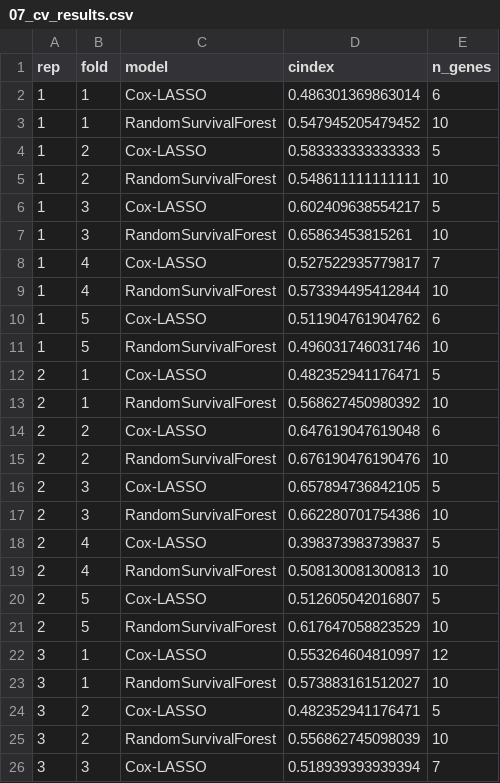
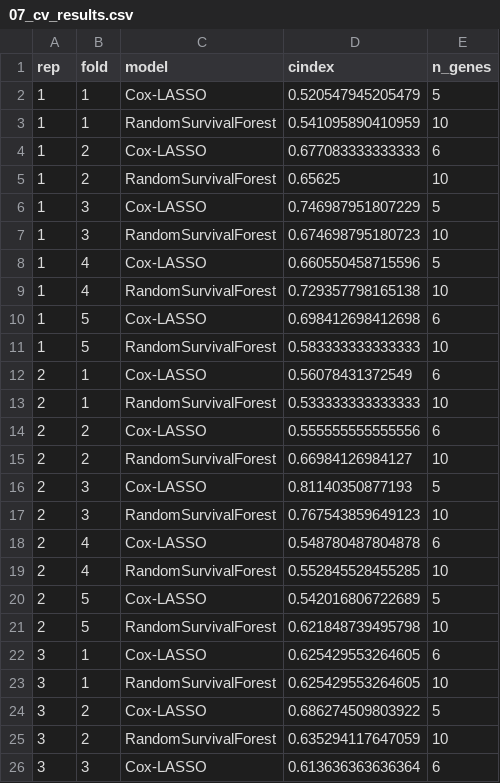
Before and after one commit to deepeshsoma5-cpu/PancreaticCancer, a CSV file: results/07_cv_results.csv, drawn as a sheet; only a part is shown; the diff covers the shown part only.

```diff
--- a/results/07_cv_results.csv
+++ b/results/07_cv_results.csv
@@ -1,26 +1,26 @@
 "rep","fold","model","cindex","n_genes"
-1,1,"Cox-LASSO",0.486301369863014,6
-1,1,"RandomSurvivalForest",0.547945205479452,10
-1,2,"Cox-LASSO",0.583333333333333,5
-1,2,"RandomSurvivalForest",0.548611111111111,10
-1,3,"Cox-LASSO",0.602409638554217,5
-1,3,"RandomSurvivalForest",0.65863453815261,10
-1,4,"Cox-LASSO",0.527522935779817,7
-1,4,"RandomSurvivalForest",0.573394495412844,10
-1,5,"Cox-LASSO",0.511904761904762,6
-1,5,"RandomSurvivalForest",0.496031746031746,10
-2,1,"Cox-LASSO",0.482352941176471,5
-2,1,"RandomSurvivalForest",0.568627450980392,10
-2,2,"Cox-LASSO",0.647619047619048,6
-2,2,"RandomSurvivalForest",0.676190476190476,10
-2,3,"Cox-LASSO",0.657894736842105,5
-2,3,"RandomSurvivalForest",0.662280701754386,10
-2,4,"Cox-LASSO",0.398373983739837,5
-2,4,"RandomSurvivalForest",0.508130081300813,10
-2,5,"Cox-LASSO",0.512605042016807,5
-2,5,"RandomSurvivalForest",0.617647058823529,10
-3,1,"Cox-LASSO",0.553264604810997,12
-3,1,"RandomSurvivalForest",0.573883161512027,10
-3,2,"Cox-LASSO",0.482352941176471,5
-3,2,"RandomSurvivalForest",0.556862745098039,10
-3,3,"Cox-LASSO",0.518939393939394,7
+1,1,"Cox-LASSO",0.520547945205479,5
+1,1,"RandomSurvivalForest",0.541095890410959,10
+1,2,"Cox-LASSO",0.677083333333333,6
+1,2,"RandomSurvivalForest",0.65625,10
+1,3,"Cox-LASSO",0.746987951807229,5
+1,3,"RandomSurvivalForest",0.674698795180723,10
+1,4,"Cox-LASSO",0.660550458715596,5
+1,4,"RandomSurvivalForest",0.729357798165138,10
+1,5,"Cox-LASSO",0.698412698412698,6
+1,5,"RandomSurvivalForest",0.583333333333333,10
+2,1,"Cox-LASSO",0.56078431372549,6
+2,1,"RandomSurvivalForest",0.533333333333333,10
+2,2,"Cox-LASSO",0.555555555555556,6
+2,2,"RandomSurvivalForest",0.66984126984127,10
+2,3,"Cox-LASSO",0.81140350877193,5
+2,3,"RandomSurvivalForest",0.767543859649123,10
+2,4,"Cox-LASSO",0.548780487804878,6
+2,4,"RandomSurvivalForest",0.552845528455285,10
+2,5,"Cox-LASSO",0.542016806722689,5
+2,5,"RandomSurvivalForest",0.621848739495798,10
+3,1,"Cox-LASSO",0.625429553264605,6
+3,1,"RandomSurvivalForest",0.625429553264605,10
+3,2,"Cox-LASSO",0.686274509803922,5
+3,2,"RandomSurvivalForest",0.635294117647059,10
+3,3,"Cox-LASSO",0.613636363636364,6
```
Also changed, not shown: 102 edited cells elsewhere in this file, results/07_cv_signature_genes.csv, 5 other files.
